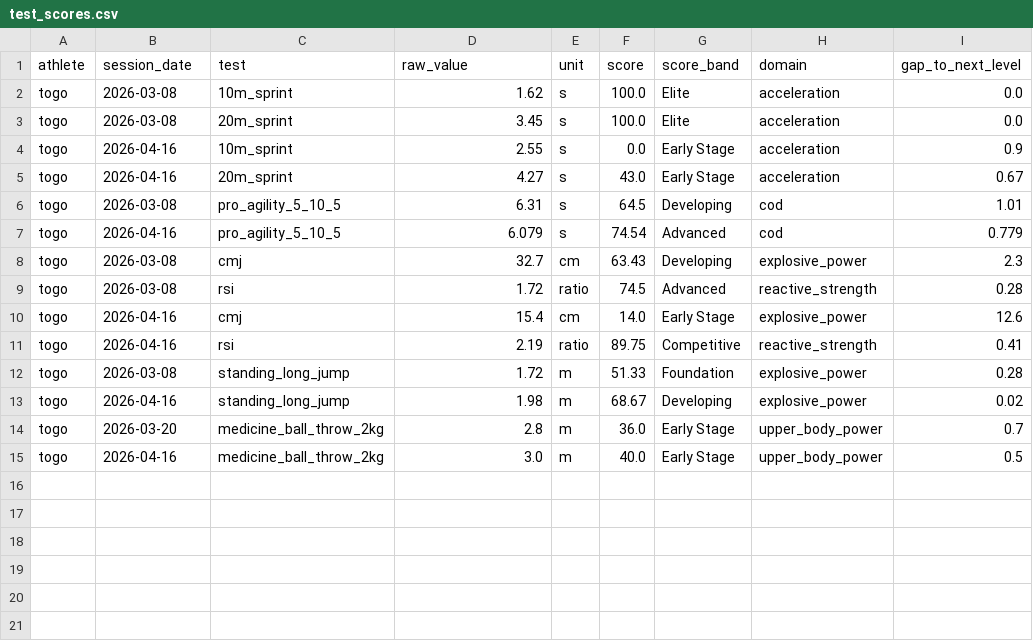
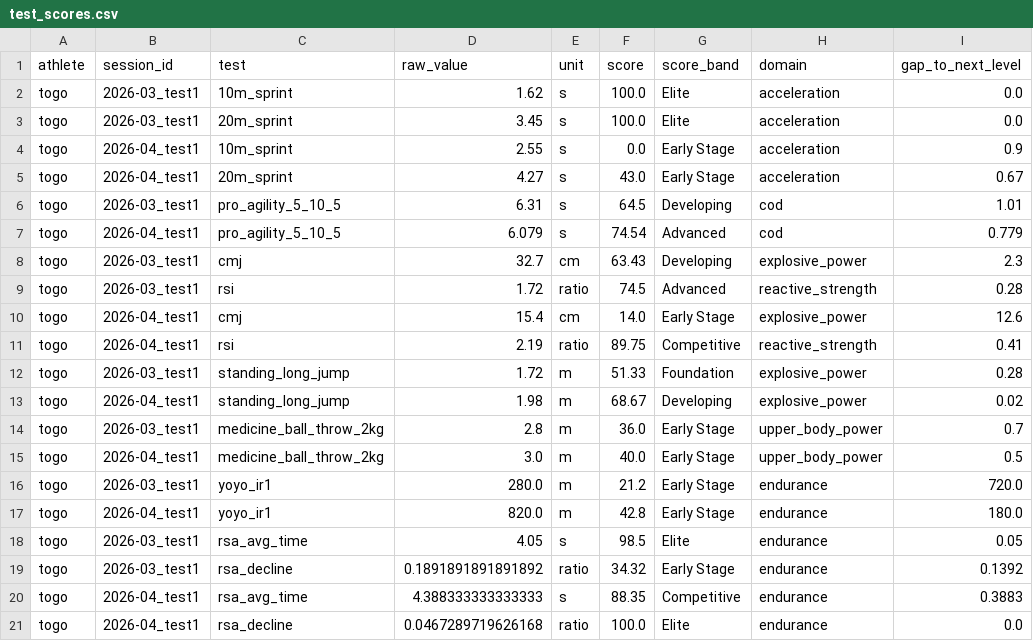
Before and after one commit to jera-takanabe/Togo-physical-training, a CSV file: data/analysis/test_scores.csv, drawn as a sheet.

Commit message:
feat: finalize endurance integration (RSA & Yo-Yo) and complete dashboard

```diff
--- a/data/analysis/test_scores.csv
+++ b/data/analysis/test_scores.csv
@@ -1,15 +1,21 @@
-athlete,session_date,test,raw_value,unit,score,score_band,domain,gap_to_next_level
-togo,2026-03-08,10m_sprint,1.62,s,100.0,Elite,acceleration,0.0
-togo,2026-03-08,20m_sprint,3.45,s,100.0,Elite,acceleration,0.0
-togo,2026-04-16,10m_sprint,2.55,s,0.0,Early Stage,acceleration,0.9
-togo,2026-04-16,20m_sprint,4.27,s,43.0,Early Stage,acceleration,0.67
-togo,2026-03-08,pro_agility_5_10_5,6.31,s,64.5,Developing,cod,1.01
-togo,2026-04-16,pro_agility_5_10_5,6.079,s,74.54,Advanced,cod,0.779
-togo,2026-03-08,cmj,32.7,cm,63.43,Developing,explosive_power,2.3
-togo,2026-03-08,rsi,1.72,ratio,74.5,Advanced,reactive_strength,0.28
-togo,2026-04-16,cmj,15.4,cm,14.0,Early Stage,explosive_power,12.6
-togo,2026-04-16,rsi,2.19,ratio,89.75,Competitive,reactive_strength,0.41
-togo,2026-03-08,standing_long_jump,1.72,m,51.33,Foundation,explosive_power,0.28
-togo,2026-04-16,standing_long_jump,1.98,m,68.67,Developing,explosive_power,0.02
-togo,2026-03-20,medicine_ball_throw_2kg,2.8,m,36.0,Early Stage,upper_body_power,0.7
-togo,2026-04-16,medicine_ball_throw_2kg,3.0,m,40.0,Early Stage,upper_body_power,0.5
+athlete,session_id,test,raw_value,unit,score,score_band,domain,gap_to_next_level
+togo,2026-03_test1,10m_sprint,1.62,s,100.0,Elite,acceleration,0.0
+togo,2026-03_test1,20m_sprint,3.45,s,100.0,Elite,acceleration,0.0
+togo,2026-04_test1,10m_sprint,2.55,s,0.0,Early Stage,acceleration,0.9
+togo,2026-04_test1,20m_sprint,4.27,s,43.0,Early Stage,acceleration,0.67
+togo,2026-03_test1,pro_agility_5_10_5,6.31,s,64.5,Developing,cod,1.01
+togo,2026-04_test1,pro_agility_5_10_5,6.079,s,74.54,Advanced,cod,0.779
+togo,2026-03_test1,cmj,32.7,cm,63.43,Developing,explosive_power,2.3
+togo,2026-03_test1,rsi,1.72,ratio,74.5,Advanced,reactive_strength,0.28
+togo,2026-04_test1,cmj,15.4,cm,14.0,Early Stage,explosive_power,12.6
+togo,2026-04_test1,rsi,2.19,ratio,89.75,Competitive,reactive_strength,0.41
+togo,2026-03_test1,standing_long_jump,1.72,m,51.33,Foundation,explosive_power,0.28
+togo,2026-04_test1,standing_long_jump,1.98,m,68.67,Developing,explosive_power,0.02
+togo,2026-03_test1,medicine_ball_throw_2kg,2.8,m,36.0,Early Stage,upper_body_power,0.7
+togo,2026-04_test1,medicine_ball_throw_2kg,3.0,m,40.0,Early Stage,upper_body_power,0.5
+togo,2026-03_test1,yoyo_ir1,280.0,m,21.2,Early Stage,endurance,720.0
+togo,2026-04_test1,yoyo_ir1,820.0,m,42.8,Early Stage,endurance,180.0
+togo,2026-03_test1,rsa_avg_time,4.05,s,98.5,Elite,endurance,0.05
+togo,2026-03_test1,rsa_decline,0.1891891891891892,ratio,34.32,Early Stage,endurance,0.1392
+togo,2026-04_test1,rsa_avg_time,4.388333333333333,s,88.35,Competitive,endurance,0.3883
+togo,2026-04_test1,rsa_decline,0.0467289719626168,ratio,100.0,Elite,endurance,0.0
```
Also changed, not shown: data/analysis/rugby_physical_score.csv, data/processed/personal_bests.csv, 29 other files.
